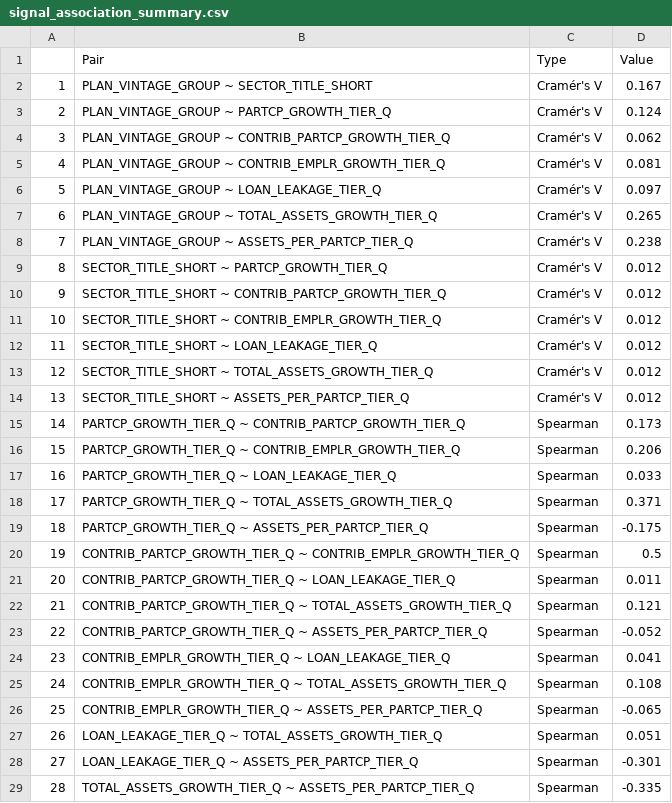
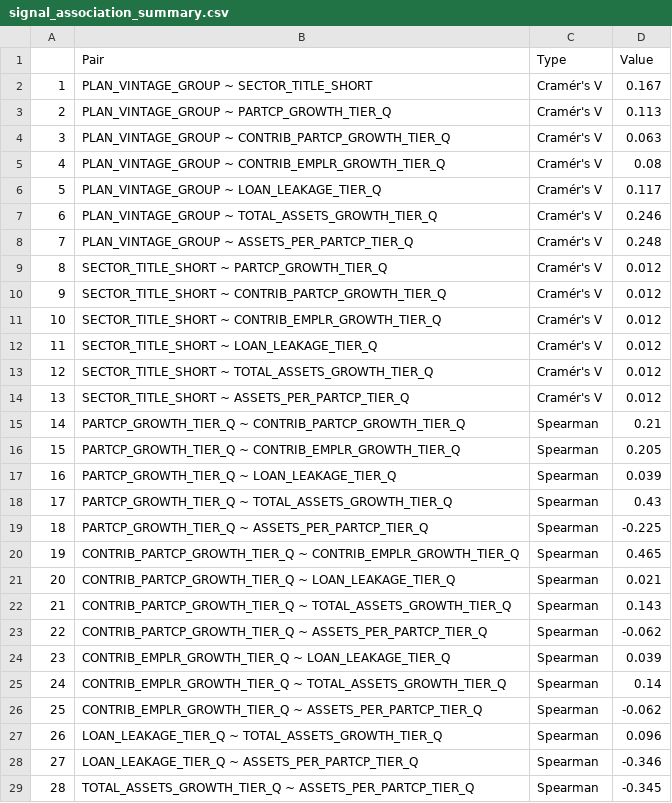
Before and after one commit to dtminnick/readiness, a CSV file: outputs/signal_association_summary.csv, drawn as a sheet.

```diff
--- a/outputs/signal_association_summary.csv
+++ b/outputs/signal_association_summary.csv
@@ -2,8 +2,8 @@
 "1","PLAN_VINTAGE_GROUP ~ SECTOR_TITLE_SHORT","Cramér's V","0.167"
-"2","PLAN_VINTAGE_GROUP ~ PARTCP_GROWTH_TIER_Q","Cramér's V","0.124"
-"3","PLAN_VINTAGE_GROUP ~ CONTRIB_PARTCP_GROWTH_TIER_Q","Cramér's V","0.062"
-"4","PLAN_VINTAGE_GROUP ~ CONTRIB_EMPLR_GROWTH_TIER_Q","Cramér's V","0.081"
-"5","PLAN_VINTAGE_GROUP ~ LOAN_LEAKAGE_TIER_Q","Cramér's V","0.097"
-"6","PLAN_VINTAGE_GROUP ~ TOTAL_ASSETS_GROWTH_TIER_Q","Cramér's V","0.265"
-"7","PLAN_VINTAGE_GROUP ~ ASSETS_PER_PARTCP_TIER_Q","Cramér's V","0.238"
+"2","PLAN_VINTAGE_GROUP ~ PARTCP_GROWTH_TIER_Q","Cramér's V","0.113"
+"3","PLAN_VINTAGE_GROUP ~ CONTRIB_PARTCP_GROWTH_TIER_Q","Cramér's V","0.063"
+"4","PLAN_VINTAGE_GROUP ~ CONTRIB_EMPLR_GROWTH_TIER_Q","Cramér's V","0.08"
+"5","PLAN_VINTAGE_GROUP ~ LOAN_LEAKAGE_TIER_Q","Cramér's V","0.117"
+"6","PLAN_VINTAGE_GROUP ~ TOTAL_ASSETS_GROWTH_TIER_Q","Cramér's V","0.246"
+"7","PLAN_VINTAGE_GROUP ~ ASSETS_PER_PARTCP_TIER_Q","Cramér's V","0.248"
 "8","SECTOR_TITLE_SHORT ~ PARTCP_GROWTH_TIER_Q","Cramér's V","0.012"
@@ -14,16 +14,16 @@
 "13","SECTOR_TITLE_SHORT ~ ASSETS_PER_PARTCP_TIER_Q","Cramér's V","0.012"
-"14","PARTCP_GROWTH_TIER_Q ~ CONTRIB_PARTCP_GROWTH_TIER_Q","Spearman","0.173"
-"15","PARTCP_GROWTH_TIER_Q ~ CONTRIB_EMPLR_GROWTH_TIER_Q","Spearman","0.206"
-"16","PARTCP_GROWTH_TIER_Q ~ LOAN_LEAKAGE_TIER_Q","Spearman","0.033"
-"17","PARTCP_GROWTH_TIER_Q ~ TOTAL_ASSETS_GROWTH_TIER_Q","Spearman","0.371"
-"18","PARTCP_GROWTH_TIER_Q ~ ASSETS_PER_PARTCP_TIER_Q","Spearman","-0.175"
-"19","CONTRIB_PARTCP_GROWTH_TIER_Q ~ CONTRIB_EMPLR_GROWTH_TIER_Q","Spearman","0.5"
-"20","CONTRIB_PARTCP_GROWTH_TIER_Q ~ LOAN_LEAKAGE_TIER_Q","Spearman","0.011"
-"21","CONTRIB_PARTCP_GROWTH_TIER_Q ~ TOTAL_ASSETS_GROWTH_TIER_Q","Spearman","0.121"
-"22","CONTRIB_PARTCP_GROWTH_TIER_Q ~ ASSETS_PER_PARTCP_TIER_Q","Spearman","-0.052"
-"23","CONTRIB_EMPLR_GROWTH_TIER_Q ~ LOAN_LEAKAGE_TIER_Q","Spearman","0.041"
-"24","CONTRIB_EMPLR_GROWTH_TIER_Q ~ TOTAL_ASSETS_GROWTH_TIER_Q","Spearman","0.108"
-"25","CONTRIB_EMPLR_GROWTH_TIER_Q ~ ASSETS_PER_PARTCP_TIER_Q","Spearman","-0.065"
-"26","LOAN_LEAKAGE_TIER_Q ~ TOTAL_ASSETS_GROWTH_TIER_Q","Spearman","0.051"
-"27","LOAN_LEAKAGE_TIER_Q ~ ASSETS_PER_PARTCP_TIER_Q","Spearman","-0.301"
-"28","TOTAL_ASSETS_GROWTH_TIER_Q ~ ASSETS_PER_PARTCP_TIER_Q","Spearman","-0.335"
+"14","PARTCP_GROWTH_TIER_Q ~ CONTRIB_PARTCP_GROWTH_TIER_Q","Spearman","0.21"
+"15","PARTCP_GROWTH_TIER_Q ~ CONTRIB_EMPLR_GROWTH_TIER_Q","Spearman","0.205"
+"16","PARTCP_GROWTH_TIER_Q ~ LOAN_LEAKAGE_TIER_Q","Spearman","0.039"
+"17","PARTCP_GROWTH_TIER_Q ~ TOTAL_ASSETS_GROWTH_TIER_Q","Spearman","0.43"
+"18","PARTCP_GROWTH_TIER_Q ~ ASSETS_PER_PARTCP_TIER_Q","Spearman","-0.225"
+"19","CONTRIB_PARTCP_GROWTH_TIER_Q ~ CONTRIB_EMPLR_GROWTH_TIER_Q","Spearman","0.465"
+"20","CONTRIB_PARTCP_GROWTH_TIER_Q ~ LOAN_LEAKAGE_TIER_Q","Spearman","0.021"
+"21","CONTRIB_PARTCP_GROWTH_TIER_Q ~ TOTAL_ASSETS_GROWTH_TIER_Q","Spearman","0.143"
+"22","CONTRIB_PARTCP_GROWTH_TIER_Q ~ ASSETS_PER_PARTCP_TIER_Q","Spearman","-0.062"
+"23","CONTRIB_EMPLR_GROWTH_TIER_Q ~ LOAN_LEAKAGE_TIER_Q","Spearman","0.039"
+"24","CONTRIB_EMPLR_GROWTH_TIER_Q ~ TOTAL_ASSETS_GROWTH_TIER_Q","Spearman","0.14"
+"25","CONTRIB_EMPLR_GROWTH_TIER_Q ~ ASSETS_PER_PARTCP_TIER_Q","Spearman","-0.062"
+"26","LOAN_LEAKAGE_TIER_Q ~ TOTAL_ASSETS_GROWTH_TIER_Q","Spearman","0.096"
+"27","LOAN_LEAKAGE_TIER_Q ~ ASSETS_PER_PARTCP_TIER_Q","Spearman","-0.346"
+"28","TOTAL_ASSETS_GROWTH_TIER_Q ~ ASSETS_PER_PARTCP_TIER_Q","Spearman","-0.345"
```
Also changed, not shown: 7 other files.
